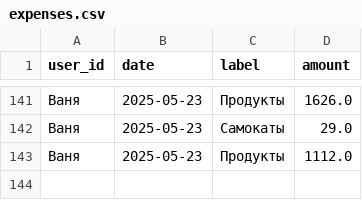
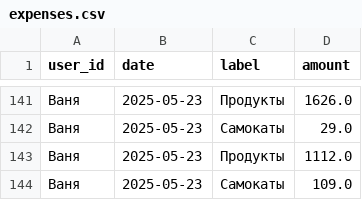
Before and after one commit to v0r0bi0v/Spending-Statistics, a CSV file: expenses.csv, drawn as a sheet; only a part is shown, gaps mark what is left out.

Commit message:
SPENDING AUTOCOMMIT 2025-05-23 17:04:38 UTC

```diff
--- a/expenses.csv
+++ b/expenses.csv
@@ -143 +143,2 @@ user_id,date,label,amount
 Ваня,2025-05-23,Продукты,1112.0
+Ваня,2025-05-23,Самокаты,109.0
```
